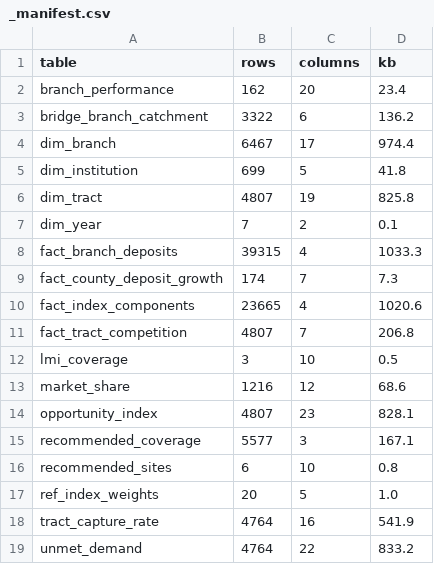
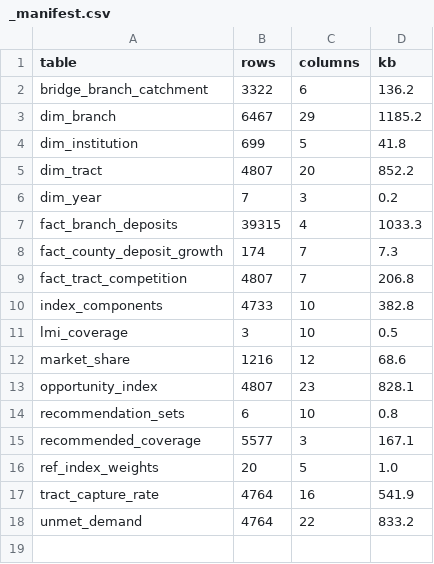
Before and after one commit to anane097-coder/branch-network-strategy, a CSV file: powerbi/data/_manifest.csv, drawn as a sheet.

Commit message:
Rebuild Power BI to spec 11: model reshaped, four pages, measures generated

```diff
--- a/powerbi/data/_manifest.csv
+++ b/powerbi/data/_manifest.csv
@@ -1,12 +1,11 @@
 table,rows,columns,kb
-branch_performance,162,20,23.4
 bridge_branch_catchment,3322,6,136.2
-dim_branch,6467,17,974.4
+dim_branch,6467,29,1185.2
 dim_institution,699,5,41.8
-dim_tract,4807,19,825.8
-dim_year,7,2,0.1
+dim_tract,4807,20,852.2
+dim_year,7,3,0.2
 fact_branch_deposits,39315,4,1033.3
 fact_county_deposit_growth,174,7,7.3
-fact_index_components,23665,4,1020.6
 fact_tract_competition,4807,7,206.8
+index_components,4733,10,382.8
 lmi_coverage,3,10,0.5
@@ -14,4 +13,4 @@ market_share,1216,12,68.6
 opportunity_index,4807,23,828.1
+recommendation_sets,6,10,0.8
 recommended_coverage,5577,3,167.1
-recommended_sites,6,10,0.8
 ref_index_weights,20,5,1.0
```
Also changed, not shown: powerbi/data/tract_capture_rate.csv, powerbi/data/unmet_demand.csv, 22 other files.
